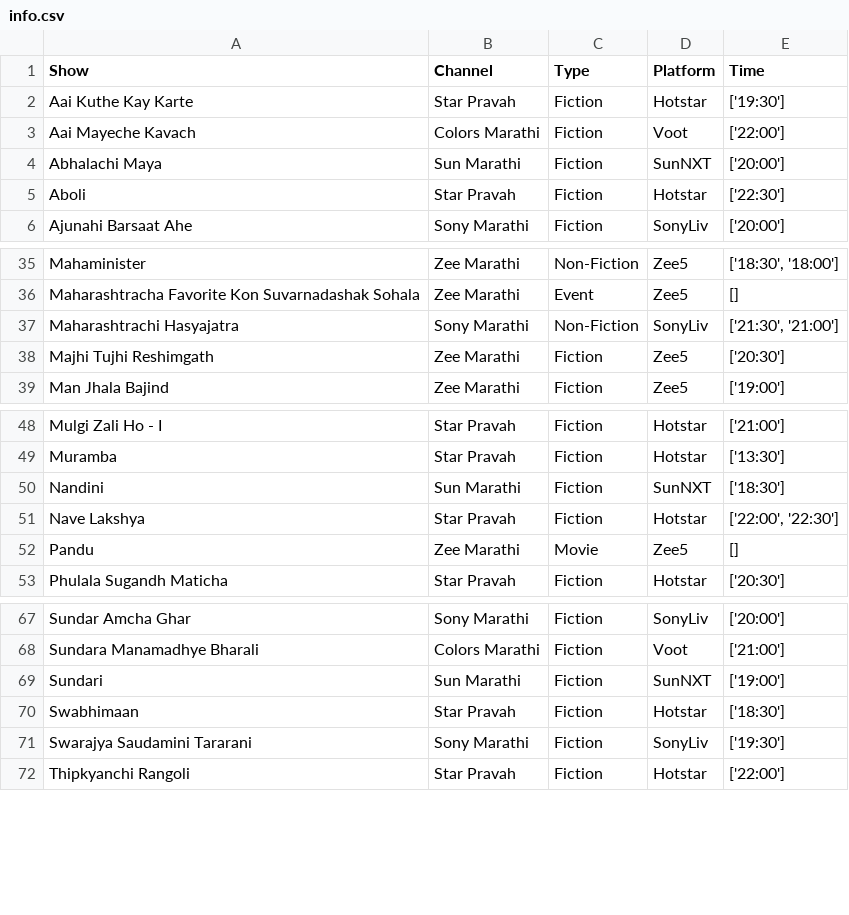
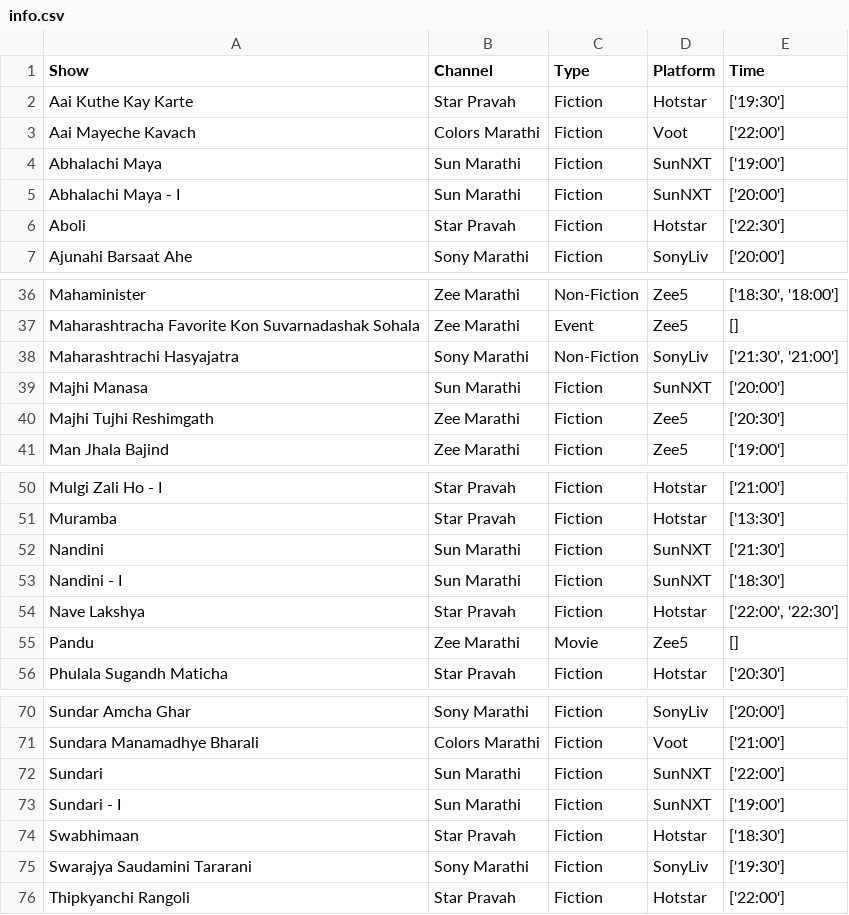
Before and after one commit to rohitk04/marathi-shows-data, a CSV file: data/csv/shows/info.csv, drawn as a sheet; only a part is shown, gaps mark what is left out.

Commit message:
Appended week 22 data for tv trp

```diff
--- a/data/csv/shows/info.csv
+++ b/data/csv/shows/info.csv
@@ -3,3 +3,4 @@ Aai Kuthe Kay Karte,Star Pravah,Fiction,Hotstar,['19:30']
 Aai Mayeche Kavach,Colors Marathi,Fiction,Voot,['22:00']
-Abhalachi Maya,Sun Marathi,Fiction,SunNXT,['20:00']
+Abhalachi Maya,Sun Marathi,Fiction,SunNXT,['19:00']
+Abhalachi Maya - I,Sun Marathi,Fiction,SunNXT,['20:00']
 Aboli,Star Pravah,Fiction,Hotstar,['22:30']
@@ -37,2 +38,3 @@ Maharashtracha Favorite Kon Suvarnadashak Sohala,Zee Marathi,Event,Zee5,[]
 Maharashtrachi Hasyajatra,Sony Marathi,Non-Fiction,SonyLiv,"['21:30', '21:00']"
+Majhi Manasa,Sun Marathi,Fiction,SunNXT,['20:00']
 Majhi Tujhi Reshimgath,Zee Marathi,Fiction,Zee5,['20:30']
@@ -49,3 +51,4 @@ Mulgi Zali Ho - I,Star Pravah,Fiction,Hotstar,['21:00']
 Muramba,Star Pravah,Fiction,Hotstar,['13:30']
-Nandini,Sun Marathi,Fiction,SunNXT,['18:30']
+Nandini,Sun Marathi,Fiction,SunNXT,['21:30']
+Nandini - I,Sun Marathi,Fiction,SunNXT,['18:30']
 Nave Lakshya,Star Pravah,Fiction,Hotstar,"['22:00', '22:30']"
@@ -68,3 +71,4 @@ Sundar Amcha Ghar,Sony Marathi,Fiction,SonyLiv,['20:00']
 Sundara Manamadhye Bharali,Colors Marathi,Fiction,Voot,['21:00']
-Sundari,Sun Marathi,Fiction,SunNXT,['19:00']
+Sundari,Sun Marathi,Fiction,SunNXT,['22:00']
+Sundari - I,Sun Marathi,Fiction,SunNXT,['19:00']
 Swabhimaan,Star Pravah,Fiction,Hotstar,['18:30']
```
Also changed, not shown: data/csv/shows/tv/tv_trp_rank.csv, data/csv/shows/tv/tv_trp_trp.csv, 4 other files.
